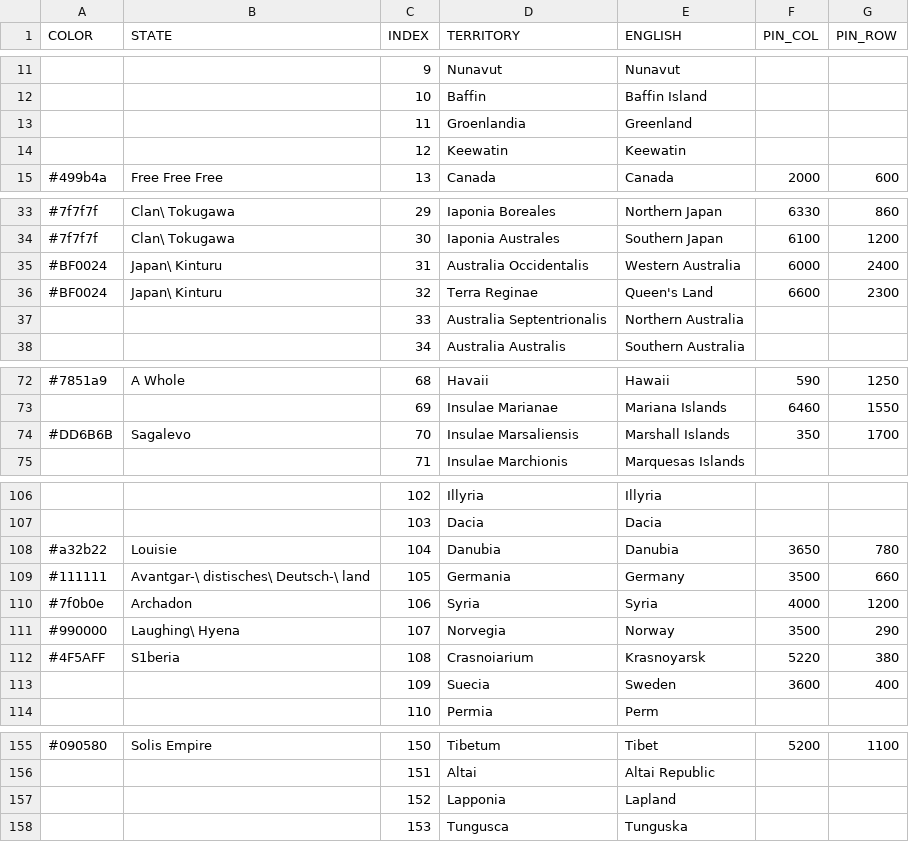
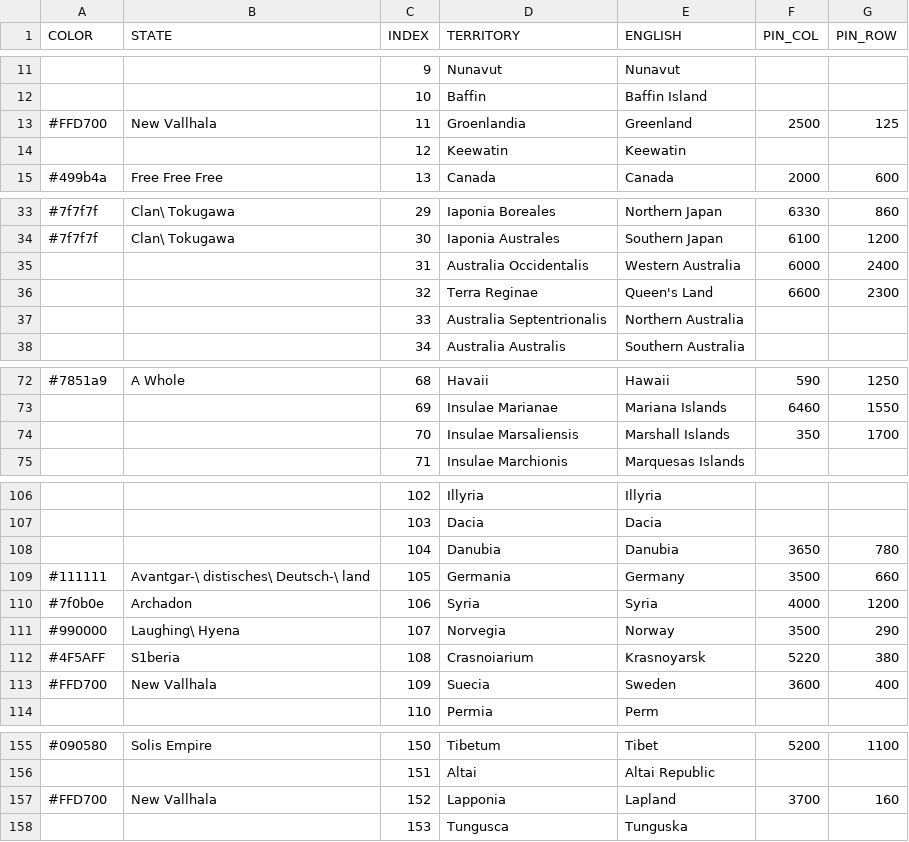
Before and after one commit to MountAye/map-nationstates-philosophers, a CSV file: REGISTER.csv, drawn as a sheet; only a part is shown, gaps mark what is left out; the diff covers the shown part only.

Commit message:
add New Vallhalh remove Louisie remove Saglevo remove Japan Kinturu remove Floksoni

```diff
--- a/REGISTER.csv
+++ b/REGISTER.csv
@@ -12,3 +12,3 @@ COLOR,STATE,INDEX,TERRITORY,ENGLISH,PIN_COL,PIN_ROW
 ,,10,Baffin,Baffin Island,,
-,,11,Groenlandia,Greenland,,
+#FFD700,New Vallhala,11,Groenlandia,Greenland,2500,125
 ,,12,Keewatin,Keewatin,,
@@ -34,4 +34,4 @@ COLOR,STATE,INDEX,TERRITORY,ENGLISH,PIN_COL,PIN_ROW
 #7f7f7f,Clan\ Tokugawa,30,Iaponia Australes,Southern Japan,6100,1200
-#BF0024,Japan\ Kinturu,31,Australia Occidentalis,Western Australia,6000,2400
-#BF0024,Japan\ Kinturu,32,Terra Reginae,Queen's Land,6600,2300
+,,31,Australia Occidentalis,Western Australia,6000,2400
+,,32,Terra Reginae,Queen's Land,6600,2300
 ,,33,Australia Septentrionalis,Northern Australia,,
@@ -73,3 +73,3 @@ COLOR,STATE,INDEX,TERRITORY,ENGLISH,PIN_COL,PIN_ROW
 ,,69,Insulae Marianae,Mariana Islands,6460,1550
-#DD6B6B,Sagalevo,70,Insulae Marsaliensis,Marshall Islands,350,1700
+,,70,Insulae Marsaliensis,Marshall Islands,350,1700
 ,,71,Insulae Marchionis,Marquesas Islands,,
@@ -107,3 +107,3 @@ COLOR,STATE,INDEX,TERRITORY,ENGLISH,PIN_COL,PIN_ROW
 ,,103,Dacia,Dacia,,
-#a32b22,Louisie,104,Danubia,Danubia,3650,780
+,,104,Danubia,Danubia,3650,780
 #111111,Avantgar-\ distisches\ Deutsch-\ land,105,Germania,Germany,3500,660
@@ -112,3 +112,3 @@ COLOR,STATE,INDEX,TERRITORY,ENGLISH,PIN_COL,PIN_ROW
 #4F5AFF,S1beria,108,Crasnoiarium,Krasnoyarsk,5220,380
-,,109,Suecia,Sweden,3600,400
+#FFD700,New Vallhala,109,Suecia,Sweden,3600,400
 ,,110,Permia,Perm,,
@@ -156,3 +156,3 @@ COLOR,STATE,INDEX,TERRITORY,ENGLISH,PIN_COL,PIN_ROW
 ,,151,Altai,Altai Republic,,
-,,152,Lapponia,Lapland,,
+#FFD700,New Vallhala,152,Lapponia,Lapland,3700,160
 ,,153,Tungusca,Tunguska,,
```
Also changed, not shown: 4 edited cells elsewhere in this file, 1 other file.
